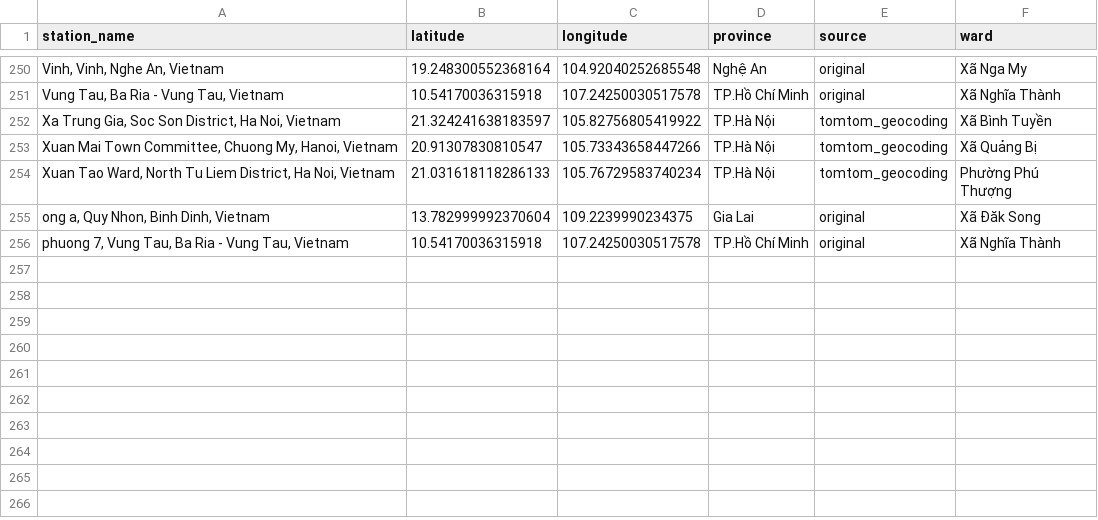
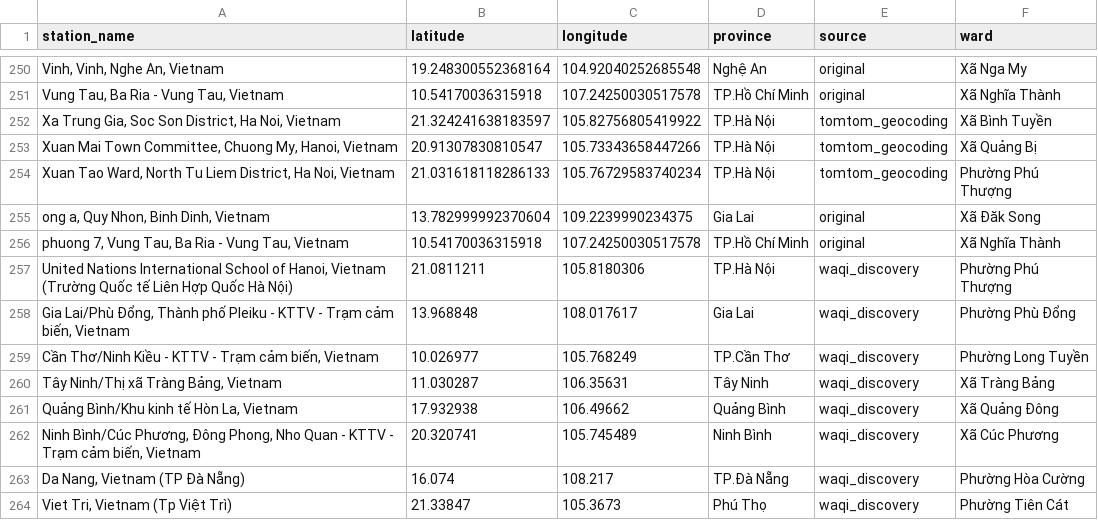
Before and after one commit to nhuongnguyen04/vietnam-air-quality-data-platform, a CSV file: dbt/dbt_tranform/seeds/unified_stations_metadata.csv, drawn as a sheet; only a part is shown, gaps mark what is left out; the diff names each change by its address in the sheet, - before the commit and + after, or states it on an @@ line.

Commit message:
feat: add eight new air quality monitoring stations to unified_stations_metadata.csv

```diff
--- a/dbt/dbt_tranform/seeds/unified_stations_metadata.csv
+++ b/dbt/dbt_tranform/seeds/unified_stations_metadata.csv
+row 257: United Nations International School of Hanoi, Vietnam (Trường Quốc tế Liên Hợp Quốc Hà Nội) | 21.0811211 | 105.8180306 | TP.Hà Nội | waqi_discovery | Phường Phú Thượng
+row 258: Gia Lai/Phù Đổng, Thành phố Pleiku - KTTV - Trạm cảm biến, Vietnam | 13.968848 | 108.017617 | Gia Lai | waqi_discovery | Phường Phù Đổng
+row 259: Cần Thơ/Ninh Kiều - KTTV - Trạm cảm biến, Vietnam | 10.026977 | 105.768249 | TP.Cần Thơ | waqi_discovery | Phường Long Tuyền
+row 260: Tây Ninh/Thị xã Tràng Bảng, Vietnam | 11.030287 | 106.35631 | Tây Ninh | waqi_discovery | Xã Tràng Bảng
+row 261: Quảng Bình/Khu kinh tế Hòn La, Vietnam | 17.932938 | 106.49662 | Quảng Bình | waqi_discovery | Xã Quảng Đông
+row 262: Ninh Bình/Cúc Phương, Đông Phong, Nho Quan - KTTV - Trạm cảm biến, Vietnam | 20.320741 | 105.745489 | Ninh Bình | waqi_discovery | Xã Cúc Phương
+row 263: Da Nang, Vietnam (TP Đà Nẵng) | 16.074 | 108.217 | TP.Đà Nẵng | waqi_discovery | Phường Hòa Cường
+row 264: Viet Tri, Vietnam (Tp Việt Trì) | 21.33847 | 105.3673 | Phú Thọ | waqi_discovery | Phường Tiên Cát
```
